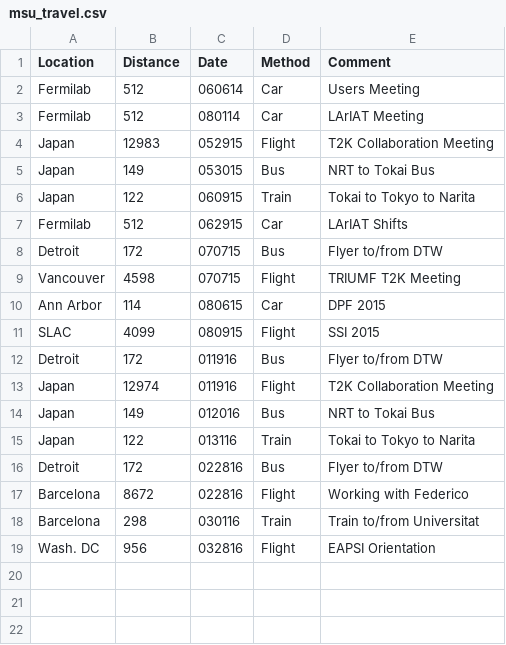
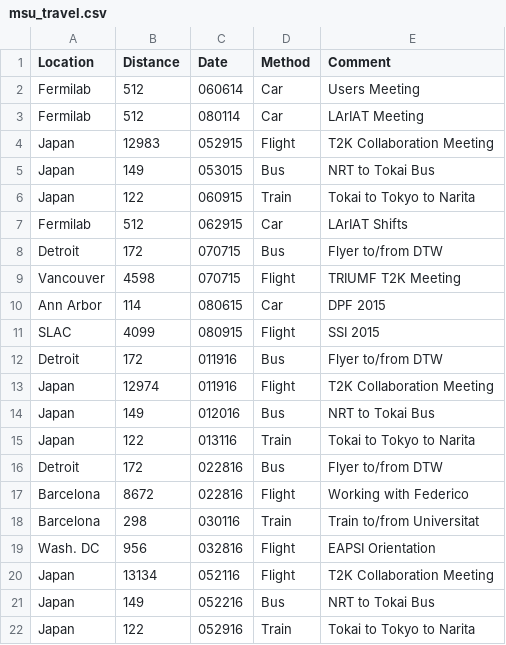
Before and after one commit to watsyurname529/data-sets, a CSV file: msu_travel.csv, drawn as a sheet.

Commit message:
Update msu_travel.csv

```diff
--- a/msu_travel.csv
+++ b/msu_travel.csv
@@ -19 +19,4 @@ Barcelona,     298, 030116,  Train, Train to/from Universitat
 Wash. DC,      956, 032816, Flight, EAPSI Orientation
+Japan,       13134, 052116, Flight, T2K Collaboration Meeting
+Japan,         149, 052216,    Bus, NRT to Tokai Bus
+Japan,         122, 052916,  Train, Tokai to Tokyo to Narita
```
